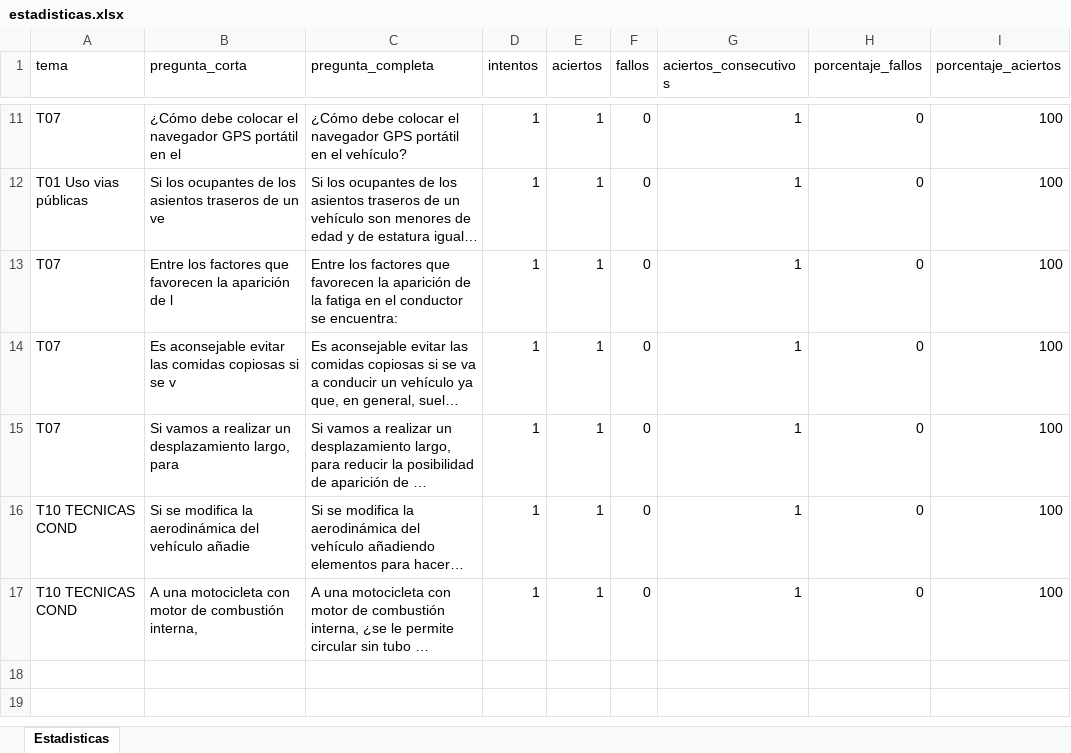
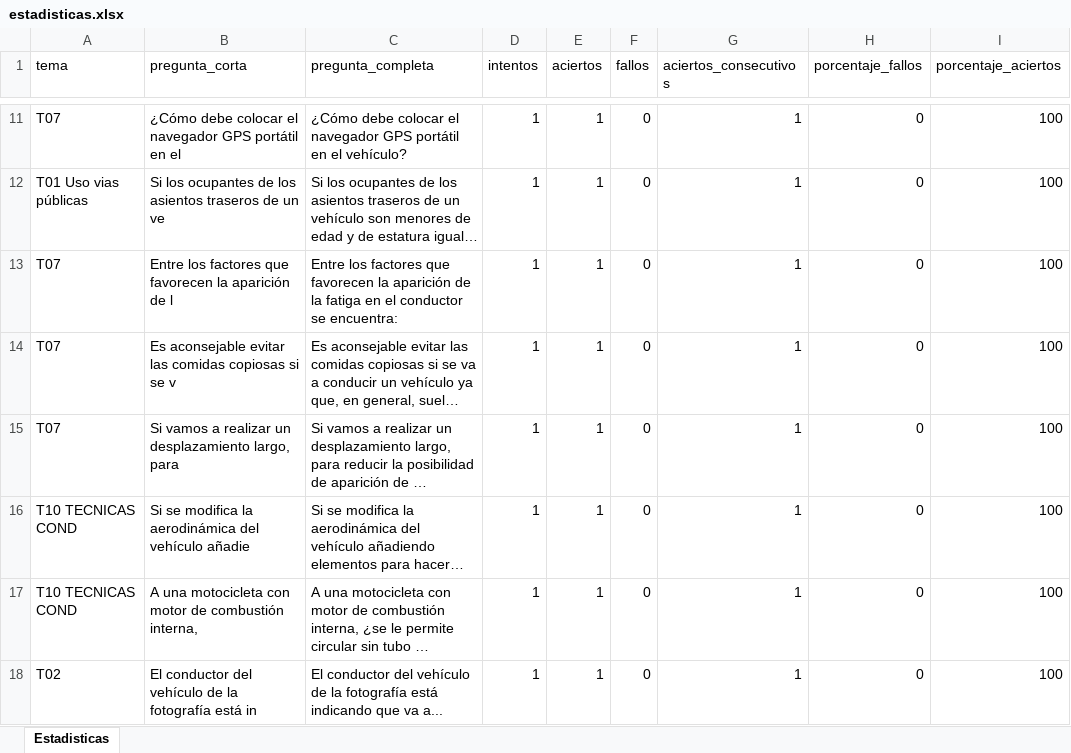
Before and after one commit to Yorchip/AUTOESCUELA, an Excel workbook: estadisticas.xlsx, sheet Estadisticas, drawn as a sheet; only a part is shown, gaps mark what is left out; long unchanged cells end in …; values as stored, in another font and other column widths than the file's, no borders; the diff names each change by its address in the sheet, - before the commit and + after, or states it on an @@ line.

Commit message:
📊 Actualización automática de estadísticas

```diff
--- a/estadisticas.xlsx (sheet Estadisticas)
+++ b/estadisticas.xlsx (sheet Estadisticas)
+row 18: T02 | El conductor del vehículo de la fotografía está in | El conductor del vehículo de la fotografía está indicando que va a... | 1 | 1 | 0 | 1 | 0 | 100
```
